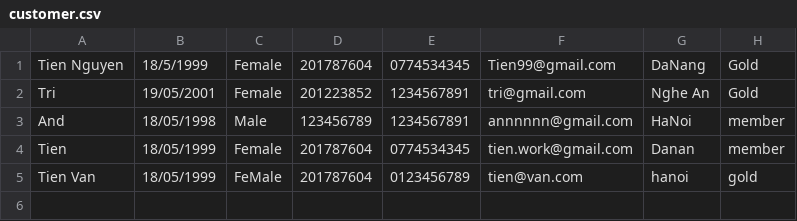
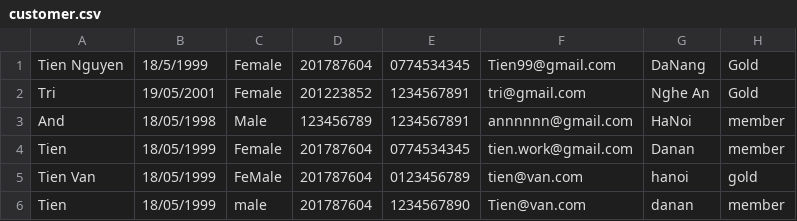
Before and after one commit to NguyenVanTien99/A0920I1-NguyenVanTien, a CSV file: CasestudyModule2/out/production/CasestudyModule2/data/customer.csv, drawn as a sheet; the diff names each change by its address in the sheet, - before the commit and + after, or states it on an @@ line.

```diff
--- a/CasestudyModule2/out/production/CasestudyModule2/data/customer.csv
+++ b/CasestudyModule2/out/production/CasestudyModule2/data/customer.csv
+row 6: Tien | 18/05/1999 | male | 201787604 | 1234567890 | Tien@van.com | danan | member
```
Also changed, not shown: CasestudyModule2/out/production/CasestudyModule2/data/booking.csv, CasestudyModule2/out/production/CasestudyModule2/data/villa.csv, 10 other files.
